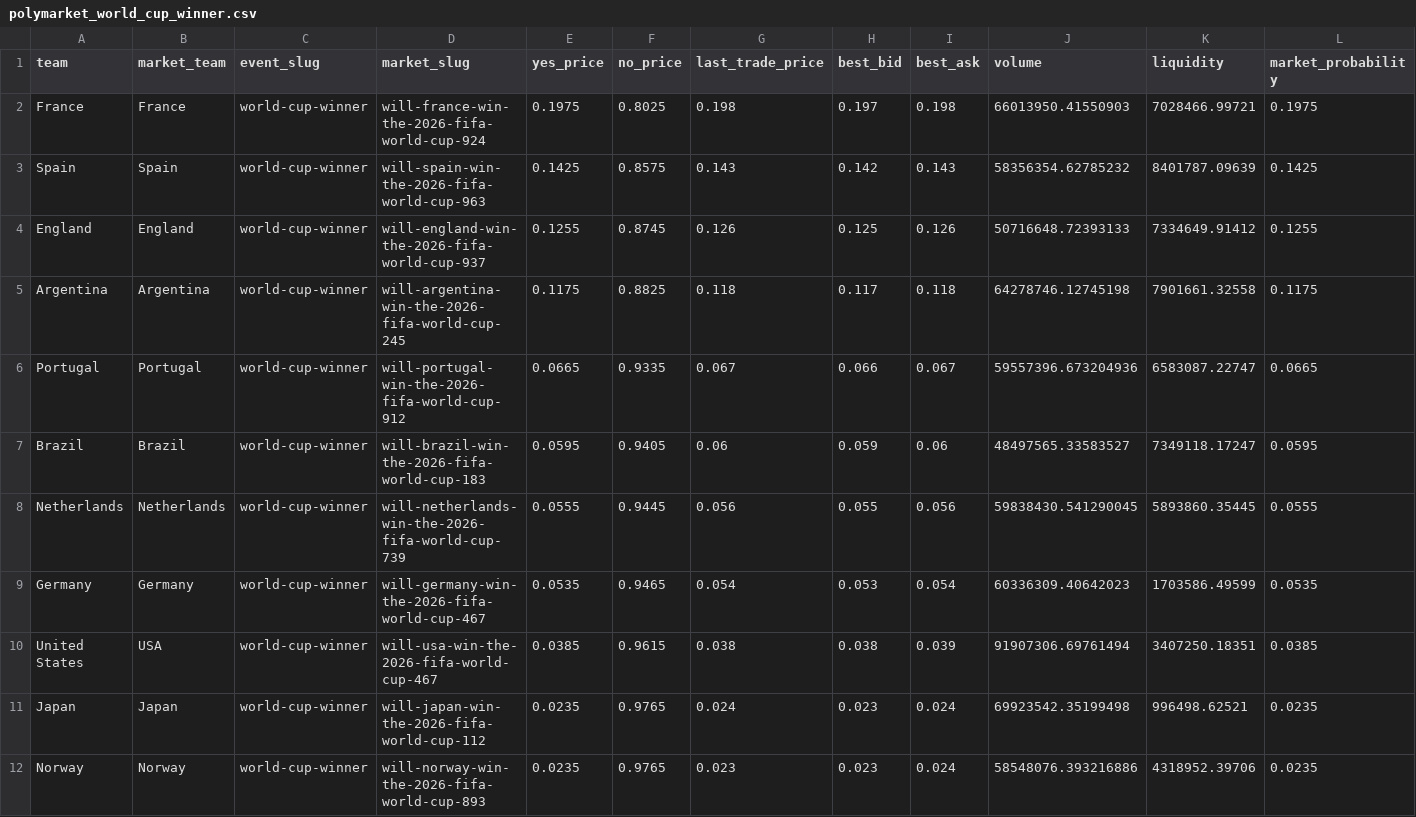
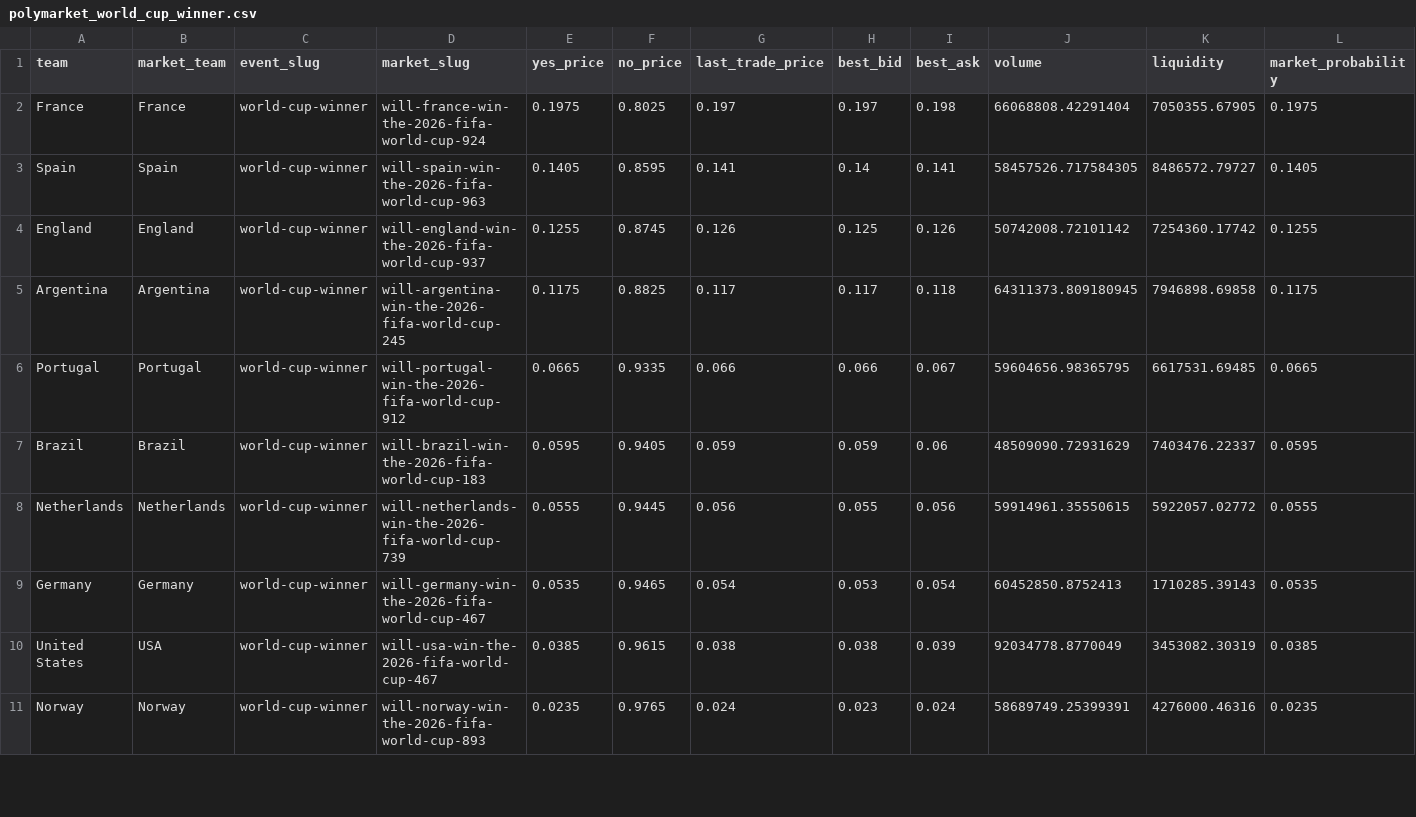
Before and after one commit to matteodethomasis-svg/wc2026-model, a CSV file: data/interim/polymarket_world_cup_winner.csv, drawn as a sheet; only a part is shown; the diff covers the shown part only.

```diff
--- a/data/interim/polymarket_world_cup_winner.csv
+++ b/data/interim/polymarket_world_cup_winner.csv
@@ -1,12 +1,11 @@
 team,market_team,event_slug,market_slug,yes_price,no_price,last_trade_price,best_bid,best_ask,volume,liquidity,market_probability
-France,France,world-cup-winner,will-france-win-the-2026-fifa-world-cup-924,0.1975,0.8025,0.198,0.197,0.198,66013950.41550903,7028466.99721,0.1975
-Spain,Spain,world-cup-winner,will-spain-win-the-2026-fifa-world-cup-963,0.1425,0.8575,0.143,0.142,0.143,58356354.62785232,8401787.09639,0.1425
-England,England,world-cup-winner,will-england-win-the-2026-fifa-world-cup-937,0.1255,0.8745,0.126,0.125,0.126,50716648.72393133,7334649.91412,0.1255
-Argentina,Argentina,world-cup-winner,will-argentina-win-the-2026-fifa-world-cup-245,0.1175,0.8825,0.118,0.117,0.118,64278746.12745198,7901661.32558,0.1175
-Portugal,Portugal,world-cup-winner,will-portugal-win-the-2026-fifa-world-cup-912,0.0665,0.9335,0.067,0.066,0.067,59557396.673204936,6583087.22747,0.0665
-Brazil,Brazil,world-cup-winner,will-brazil-win-the-2026-fifa-world-cup-183,0.0595,0.9405,0.06,0.059,0.06,48497565.33583527,7349118.17247,0.0595
-Netherlands,Netherlands,world-cup-winner,will-netherlands-win-the-2026-fifa-world-cup-739,0.0555,0.9445,0.056,0.055,0.056,59838430.541290045,5893860.35445,0.0555
-Germany,Germany,world-cup-winner,will-germany-win-the-2026-fifa-world-cup-467,0.0535,0.9465,0.054,0.053,0.054,60336309.40642023,1703586.49599,0.0535
-United States,USA,world-cup-winner,will-usa-win-the-2026-fifa-world-cup-467,0.0385,0.9615,0.038,0.038,0.039,91907306.69761494,3407250.18351,0.0385
-Japan,Japan,world-cup-winner,will-japan-win-the-2026-fifa-world-cup-112,0.0235,0.9765,0.024,0.023,0.024,69923542.35199498,996498.62521,0.0235
-Norway,Norway,world-cup-winner,will-norway-win-the-2026-fifa-world-cup-893,0.0235,0.9765,0.023,0.023,0.024,58548076.393216886,4318952.39706,0.0235
+France,France,world-cup-winner,will-france-win-the-2026-fifa-world-cup-924,0.1975,0.8025,0.197,0.197,0.198,66068808.42291404,7050355.67905,0.1975
+Spain,Spain,world-cup-winner,will-spain-win-the-2026-fifa-world-cup-963,0.1405,0.8595,0.141,0.14,0.141,58457526.717584305,8486572.79727,0.1405
+England,England,world-cup-winner,will-england-win-the-2026-fifa-world-cup-937,0.1255,0.8745,0.126,0.125,0.126,50742008.72101142,7254360.17742,0.1255
+Argentina,Argentina,world-cup-winner,will-argentina-win-the-2026-fifa-world-cup-245,0.1175,0.8825,0.117,0.117,0.118,64311373.809180945,7946898.69858,0.1175
+Portugal,Portugal,world-cup-winner,will-portugal-win-the-2026-fifa-world-cup-912,0.0665,0.9335,0.066,0.066,0.067,59604656.98365795,6617531.69485,0.0665
+Brazil,Brazil,world-cup-winner,will-brazil-win-the-2026-fifa-world-cup-183,0.0595,0.9405,0.059,0.059,0.06,48509090.72931629,7403476.22337,0.0595
+Netherlands,Netherlands,world-cup-winner,will-netherlands-win-the-2026-fifa-world-cup-739,0.0555,0.9445,0.056,0.055,0.056,59914961.35550615,5922057.02772,0.0555
+Germany,Germany,world-cup-winner,will-germany-win-the-2026-fifa-world-cup-467,0.0535,0.9465,0.054,0.053,0.054,60452850.8752413,1710285.39143,0.0535
+United States,USA,world-cup-winner,will-usa-win-the-2026-fifa-world-cup-467,0.0385,0.9615,0.038,0.038,0.039,92034778.8770049,3453082.30319,0.0385
+Norway,Norway,world-cup-winner,will-norway-win-the-2026-fifa-world-cup-893,0.0235,0.9765,0.024,0.023,0.024,58689749.25399391,4276000.46316,0.0235
```
Also changed, not shown: 2 added rows, 1 removed row and 63 edited cells elsewhere in this file, reports/track_record_outright_ledger.csv, 3 other files.
